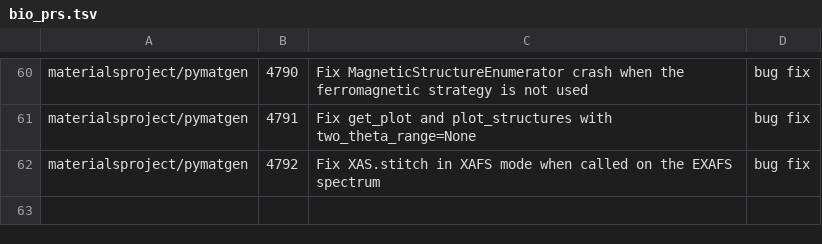
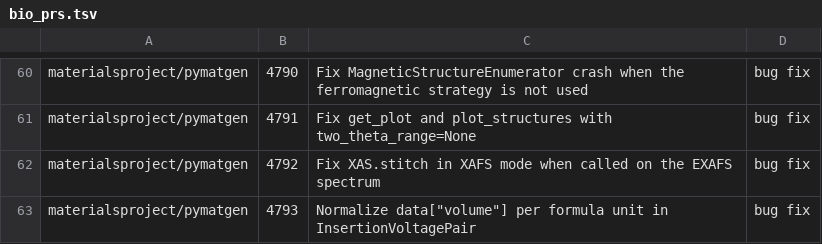
Before and after one commit to rpinho/ai-biology, a TSV file: tools/bio_prs.tsv, drawn as a sheet; only a part is shown, gaps mark what is left out; the diff names each change by its address in the sheet, - before the commit and + after, or states it on an @@ line.

```diff
--- a/tools/bio_prs.tsv
+++ b/tools/bio_prs.tsv
+row 63: materialsproject/pymatgen | 4793 | Normalize data["volume"] per formula unit in InsertionVoltagePair | bug fix
```
Also changed, not shown: 1 other file.
